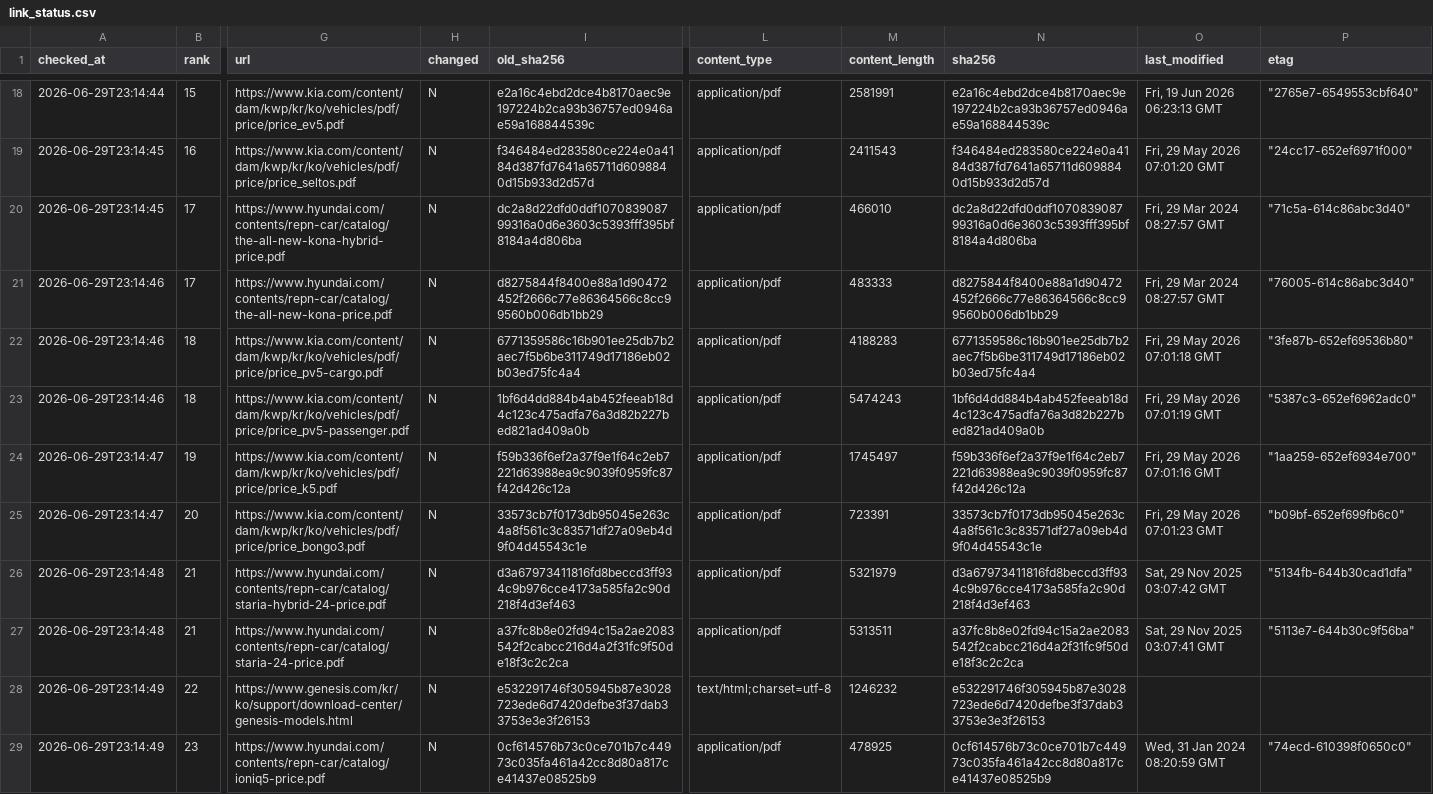
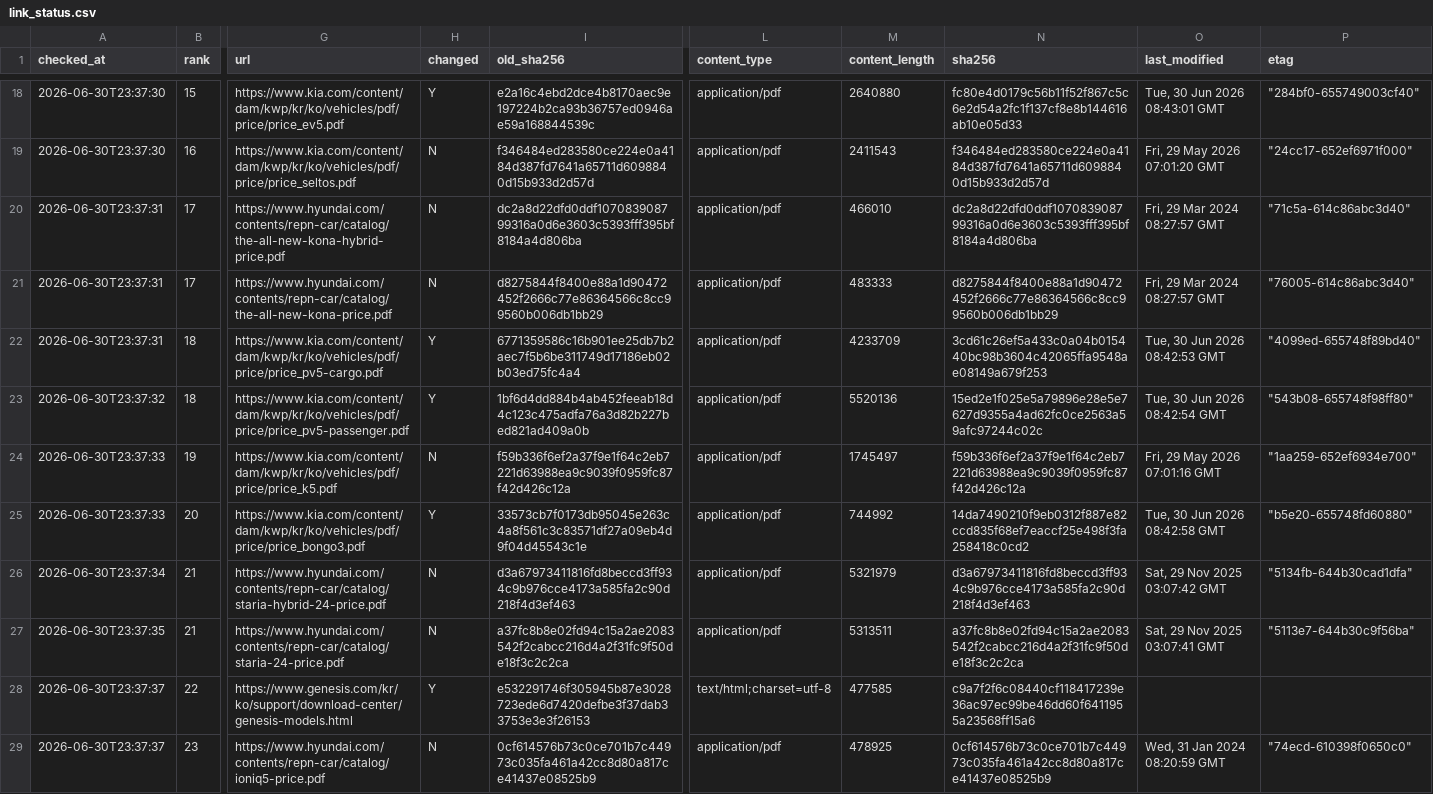
Before and after one commit to talgpro1-art/youngman-helper, a CSV file: data/link_status.csv, drawn as a sheet; only a part is shown, gaps mark what is left out; the diff covers the shown part only; the diff names each change by its address in the sheet, - before the commit and + after, or states it on an @@ line.

```diff
--- a/data/link_status.csv
+++ b/data/link_status.csv
-A18 (checked_at): 2026-06-29T23:14:44
+A18 (checked_at): 2026-06-30T23:37:30
-H18 (changed): N
+H18 (changed): Y
-M18 (content_length): 2581991
+M18 (content_length): 2640880
-N18 (sha256): e2a16c4ebd2dce4b8170aec9e197224b2ca93b36757ed0946ae59a168844539c
+N18 (sha256): fc80e4d0179c56b11f52f867c5c6e2d54a2fc1f137cf8e8b144616ab10e05d33
-O18 (last_modified): Fri, 19 Jun 2026 06:23:13 GMT
+O18 (last_modified): Tue, 30 Jun 2026 08:43:01 GMT
-P18 (etag): "2765e7-6549553cbf640"
+P18 (etag): "284bf0-655749003cf40"
-A19 (checked_at): 2026-06-29T23:14:45
+A19 (checked_at): 2026-06-30T23:37:30
-A20 (checked_at): 2026-06-29T23:14:45
+A20 (checked_at): 2026-06-30T23:37:31
-A21:A22 (checked_at): 2026-06-29T23:14:46
+A21:A22 (checked_at): 2026-06-30T23:37:31
-H22:H23 (changed): N
+H22:H23 (changed): Y
-M22 (content_length): 4188283
+M22 (content_length): 4233709
-N22 (sha256): 6771359586c16b901ee25db7b2aec7f5b6be311749d17186eb02b03ed75fc4a4
+N22 (sha256): 3cd61c26ef5a433c0a04b015440bc98b3604c42065ffa9548ae08149a679f253
-O22 (last_modified): Fri, 29 May 2026 07:01:18 GMT
+O22 (last_modified): Tue, 30 Jun 2026 08:42:53 GMT
-P22 (etag): "3fe87b-652ef69536b80"
+P22 (etag): "4099ed-655748f89bd40"
-A23 (checked_at): 2026-06-29T23:14:46
+A23 (checked_at): 2026-06-30T23:37:32
-M23 (content_length): 5474243
+M23 (content_length): 5520136
-N23 (sha256): 1bf6d4dd884b4ab452feeab18d4c123c475adfa76a3d82b227bed821ad409a0b
+N23 (sha256): 15ed2e1f025e5a79896e28e5e7627d9355a4ad62fc0ce2563a59afc97244c02c
-O23 (last_modified): Fri, 29 May 2026 07:01:19 GMT
+O23 (last_modified): Tue, 30 Jun 2026 08:42:54 GMT
-P23 (etag): "5387c3-652ef6962adc0"
+P23 (etag): "543b08-655748f98ff80"
-A24:A25 (checked_at): 2026-06-29T23:14:47
+A24:A25 (checked_at): 2026-06-30T23:37:33
-H25 (changed): N
+H25 (changed): Y
-M25 (content_length): 723391
+M25 (content_length): 744992
-N25 (sha256): 33573cb7f0173db95045e263c4a8f561c3c83571df27a09eb4d9f04d45543c1e
+N25 (sha256): 14da7490210f9eb0312f887e82ccd835f68ef7eaccf25e498f3fa258418c0cd2
-O25 (last_modified): Fri, 29 May 2026 07:01:23 GMT
+O25 (last_modified): Tue, 30 Jun 2026 08:42:58 GMT
-P25 (etag): "b09bf-652ef699fb6c0"
+P25 (etag): "b5e20-655748fd60880"
-A26 (checked_at): 2026-06-29T23:14:48
+A26 (checked_at): 2026-06-30T23:37:34
-A27 (checked_at): 2026-06-29T23:14:48
+A27 (checked_at): 2026-06-30T23:37:35
-A28:A29 (checked_at): 2026-06-29T23:14:49
+A28:A29 (checked_at): 2026-06-30T23:37:37
-H28 (changed): N
+H28 (changed): Y
-M28 (content_length): 1246232
+M28 (content_length): 477585
-N28 (sha256): e532291746f305945b87e3028723ede6d7420defbe3f37dab33753e3e3f26153
+N28 (sha256): c9a7f2f6c08440cf118417239e36ac97ec99be46dd60f6411955a23568ff15a6
```
Also changed, not shown: 112 edited cells elsewhere in this file, 1 other file.
